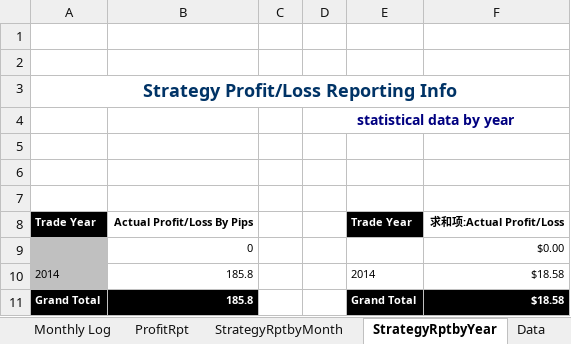
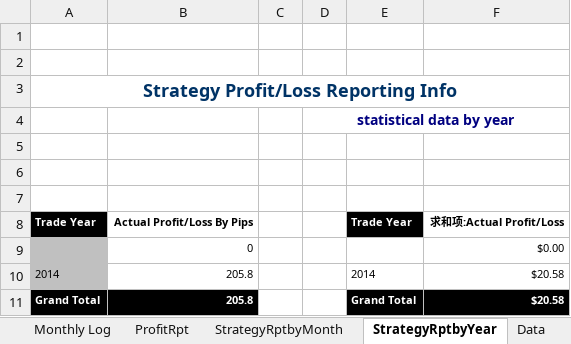
Before and after one commit to vlan99/Trading, an Excel workbook: Forex.xlsm, sheet StrategyRptbyYear, drawn as a sheet; values as stored, in another font and other column widths than the file's, no borders; charts and pictures not drawn; the diff names each change by its address in the sheet, - before the commit and + after, or states it on an @@ line.

```diff
--- a/Forex.xlsm (sheet StrategyRptbyYear)
+++ b/Forex.xlsm (sheet StrategyRptbyYear)
-B10:B11: 185.8
+B10:B11: 205.8
-F10:F11: $18.58
+F10:F11: $20.58
```
Also changed, not shown: sheet Trade Log, sheet ProfitRpt, sheet StrategyRptbyMonth.
